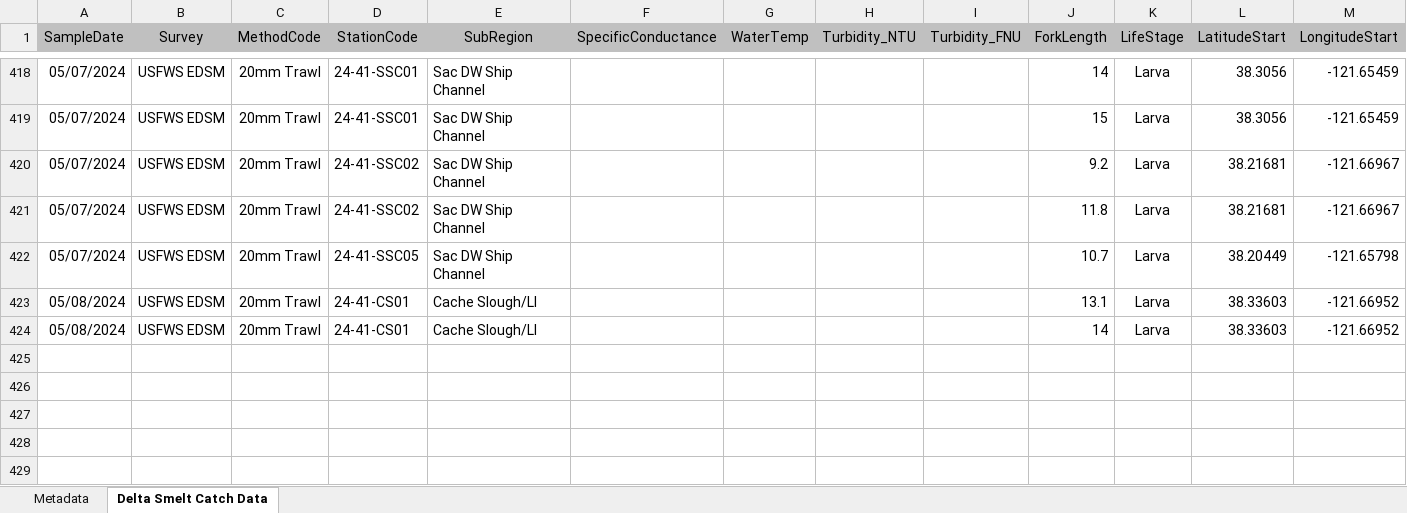
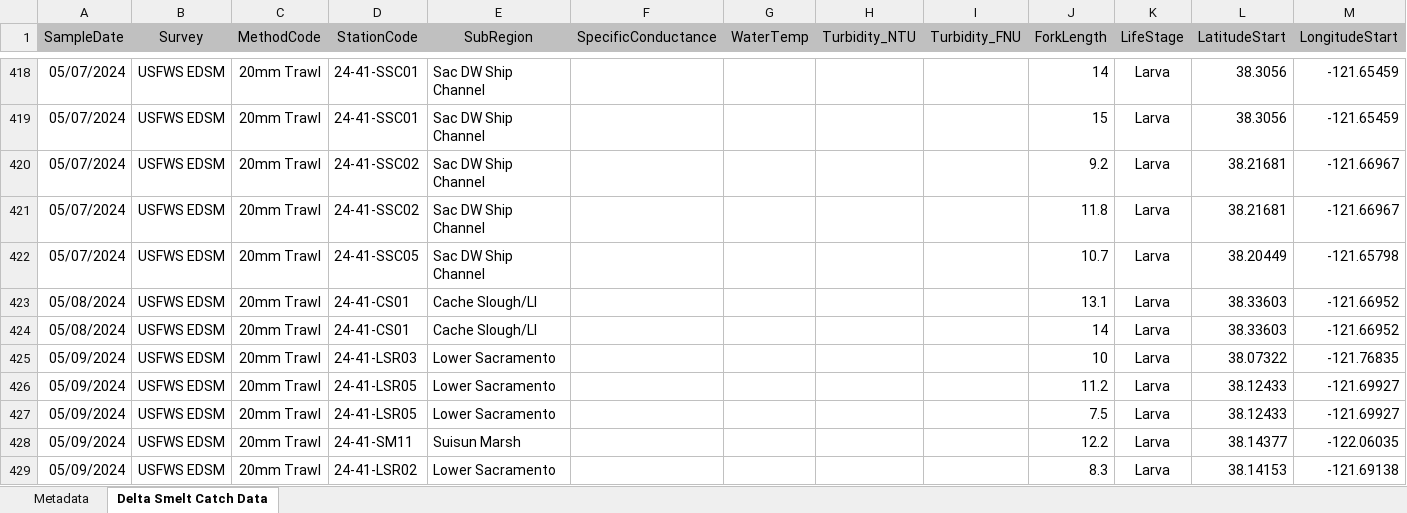
Before and after one commit to rosehartman/SmeltMap, an Excel workbook: Running Delta Smelt Catch_2023-09-05.xlsx, sheet Delta Smelt Catch Data, drawn as a sheet; only a part is shown, gaps mark what is left out; values as stored, in another font and other column widths than the file's, no borders; rows hold the shown columns only; the diff names each change by its address in the sheet, - before the commit and + after, or states it on an @@ line.

Commit message:
June 10th catch update

```diff
--- a/Running Delta Smelt Catch_2023-09-05.xlsx (sheet Delta Smelt Catch Data)
+++ b/Running Delta Smelt Catch_2023-09-05.xlsx (sheet Delta Smelt Catch Data)
+row 425: 05/09/2024 | USFWS EDSM | 20mm Trawl | 24-41-LSR03 | Lower Sacramento |  |  |  |  | 10 | Larva | 38.07322 | -121.76835
+row 426: 05/09/2024 | USFWS EDSM | 20mm Trawl | 24-41-LSR05 | Lower Sacramento |  |  |  |  | 11.2 | Larva | 38.12433 | -121.69927
+row 427: 05/09/2024 | USFWS EDSM | 20mm Trawl | 24-41-LSR05 | Lower Sacramento |  |  |  |  | 7.5 | Larva | 38.12433 | -121.69927
+row 428: 05/09/2024 | USFWS EDSM | 20mm Trawl | 24-41-SM11 | Suisun Marsh |  |  |  |  | 12.2 | Larva | 38.14377 | -122.06035
+row 429: 05/09/2024 | USFWS EDSM | 20mm Trawl | 24-41-LSR02 | Lower Sacramento |  |  |  |  | 8.3 | Larva | 38.14153 | -121.69138
```
Also changed, not shown: 1 other file.
